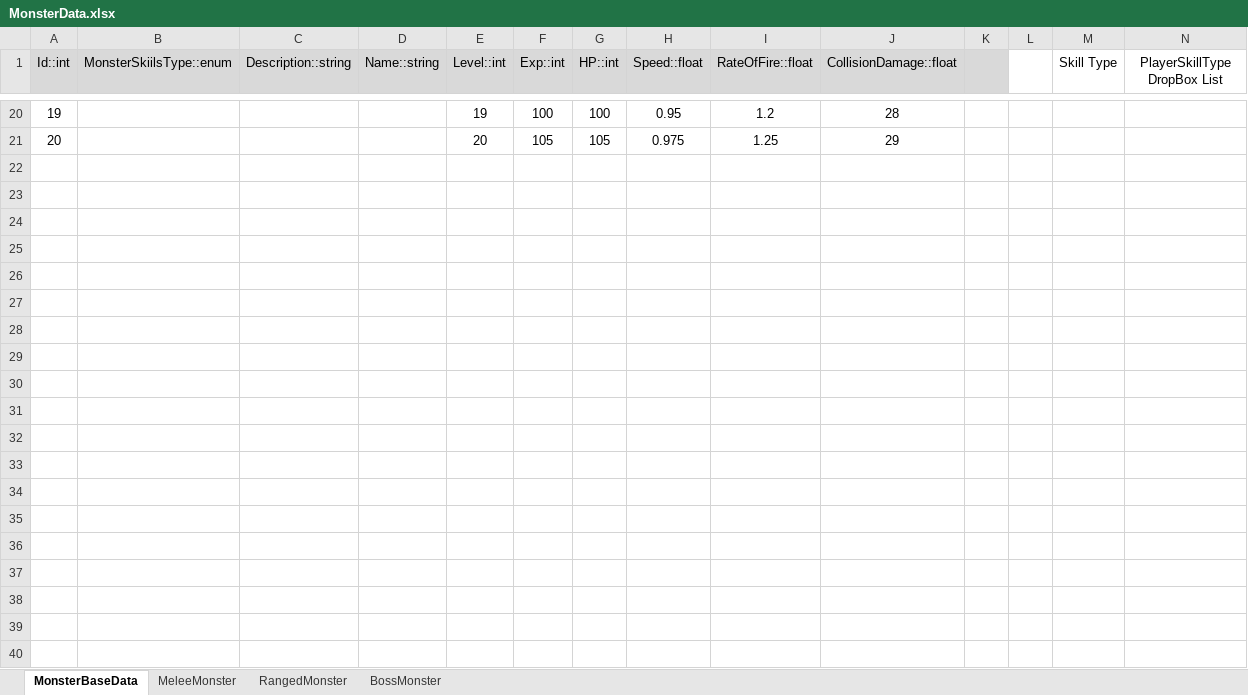
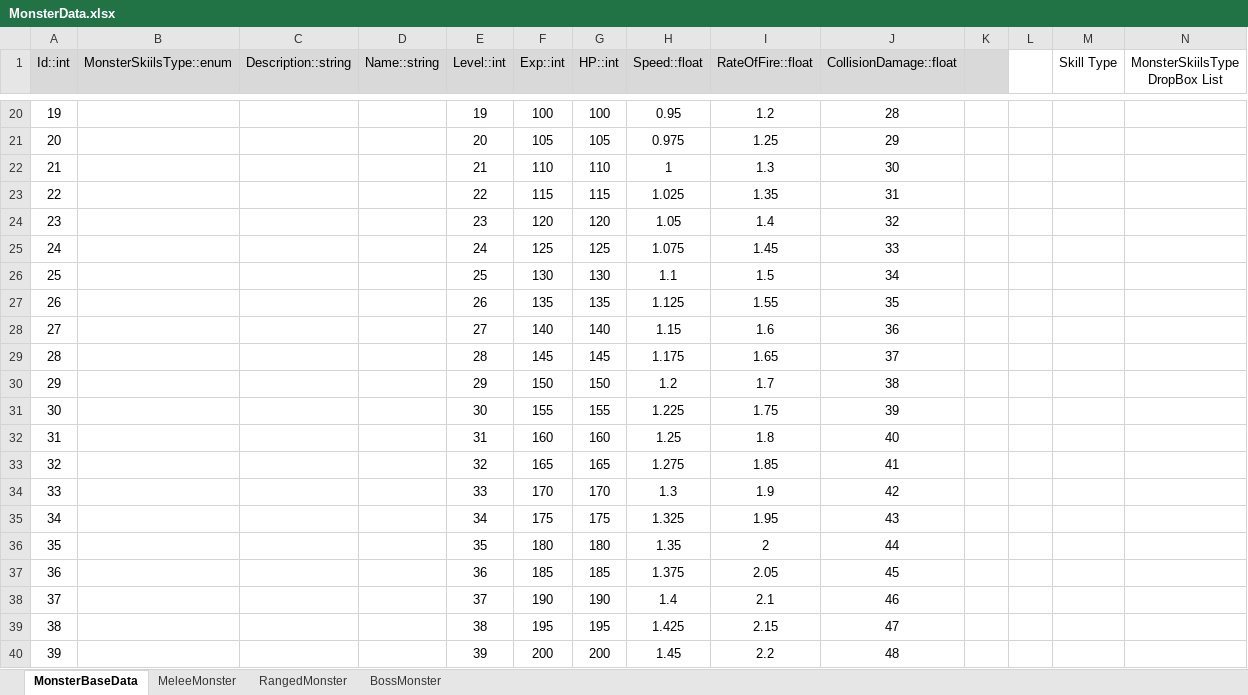
Before and after one commit to kory199/Unity-UnityKoreaAward, an Excel workbook: Assets/ExcelDataTables/MonsterData.xlsx, sheet MonsterBaseData, drawn as a sheet; only a part is shown, gaps mark what is left out; values as stored, in another font and other column widths than the file's, no borders; table styles not drawn; the diff names each change by its address in the sheet, - before the commit and + after, or states it on an @@ line.

```diff
--- a/Assets/ExcelDataTables/MonsterData.xlsx (sheet MonsterBaseData)
+++ b/Assets/ExcelDataTables/MonsterData.xlsx (sheet MonsterBaseData)
-N1: PlayerSkillType DropBox List
+N1: MonsterSkiilsType DropBox List
+row 22: 21 |  |  |  | 21 | 110 | 110 | 1 | 1.3 | 30
+row 23: 22 |  |  |  | 22 | 115 | 115 | 1.025 | 1.35 | 31
+row 24: 23 |  |  |  | 23 | 120 | 120 | 1.05 | 1.4 | 32
+row 25: 24 |  |  |  | 24 | 125 | 125 | 1.075 | 1.45 | 33
+row 26: 25 |  |  |  | 25 | 130 | 130 | 1.1 | 1.5 | 34
+row 27: 26 |  |  |  | 26 | 135 | 135 | 1.125 | 1.55 | 35
+row 28: 27 |  |  |  | 27 | 140 | 140 | 1.15 | 1.6 | 36
+row 29: 28 |  |  |  | 28 | 145 | 145 | 1.175 | 1.65 | 37
+row 30: 29 |  |  |  | 29 | 150 | 150 | 1.2 | 1.7 | 38
+row 31: 30 |  |  |  | 30 | 155 | 155 | 1.225 | 1.75 | 39
+row 32: 31 |  |  |  | 31 | 160 | 160 | 1.25 | 1.8 | 40
+row 33: 32 |  |  |  | 32 | 165 | 165 | 1.275 | 1.85 | 41
+row 34: 33 |  |  |  | 33 | 170 | 170 | 1.3 | 1.9 | 42
+row 35: 34 |  |  |  | 34 | 175 | 175 | 1.325 | 1.95 | 43
+row 36: 35 |  |  |  | 35 | 180 | 180 | 1.35 | 2 | 44
+row 37: 36 |  |  |  | 36 | 185 | 185 | 1.375 | 2.05 | 45
+row 38: 37 |  |  |  | 37 | 190 | 190 | 1.4 | 2.1 | 46
+row 39: 38 |  |  |  | 38 | 195 | 195 | 1.425 | 2.15 | 47
+row 40: 39 |  |  |  | 39 | 200 | 200 | 1.45 | 2.2 | 48
```
Also changed, not shown: 1 other file.
